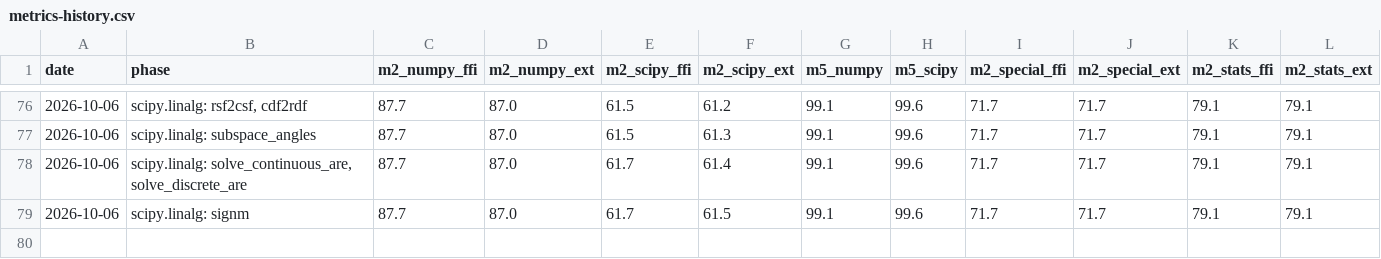
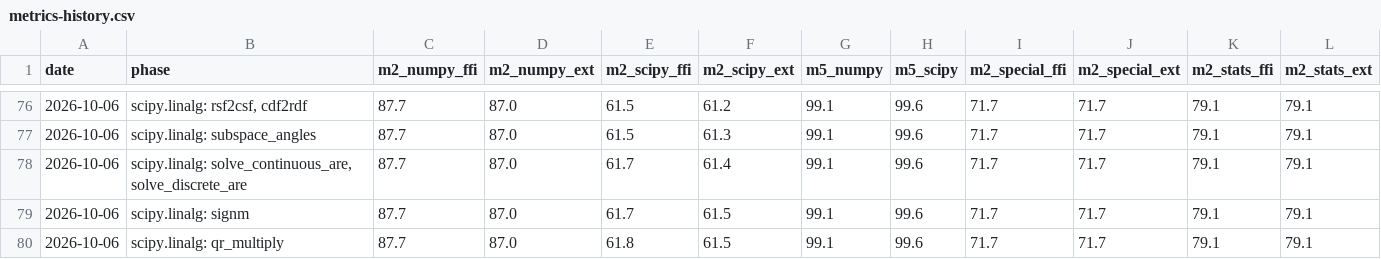
Before and after one commit to DMJ-CV-91913/tessero, a CSV file: .work/metrics-history.csv, drawn as a sheet; only a part is shown, gaps mark what is left out; the diff names each change by its address in the sheet, - before the commit and + after, or states it on an @@ line.

```diff
--- a/.work/metrics-history.csv
+++ b/.work/metrics-history.csv
+row 80: 2026-10-06 | scipy.linalg: qr_multiply | 87.7 | 87.0 | 61.8 | 61.5 | 99.1 | 99.6 | 71.7 | 71.7 | 79.1 | 79.1
```
Also changed, not shown: 13 other files.
